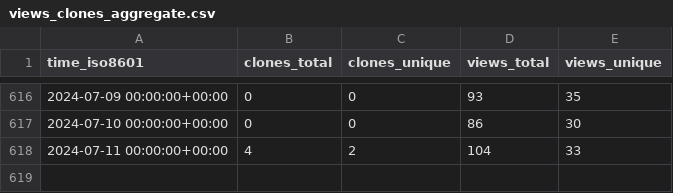
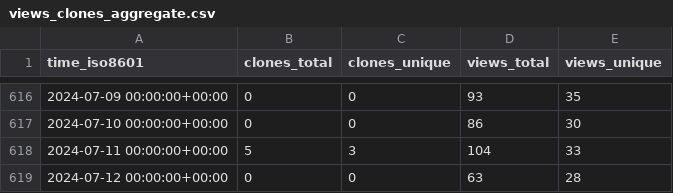
Before and after one commit to BlankTMing/SteamDepotDownloaderGUI, a CSV file: mmvanheusden/SteamDepotDownloaderGUI/ghrs-data/views_clones_aggregate.csv, drawn as a sheet; only a part is shown, gaps mark what is left out.

```diff
--- a/mmvanheusden/SteamDepotDownloaderGUI/ghrs-data/views_clones_aggregate.csv
+++ b/mmvanheusden/SteamDepotDownloaderGUI/ghrs-data/views_clones_aggregate.csv
@@ -617,2 +617,3 @@ time_iso8601,clones_total,clones_unique,views_total,views_unique
 2024-07-10 00:00:00+00:00,0,0,86,30
-2024-07-11 00:00:00+00:00,4,2,104,33
+2024-07-11 00:00:00+00:00,5,3,104,33
+2024-07-12 00:00:00+00:00,0,0,63,28
```
Also changed, not shown: 1 other file.
